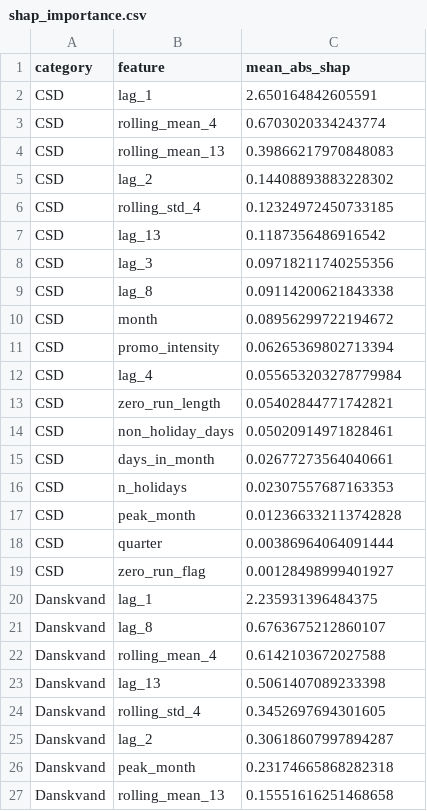
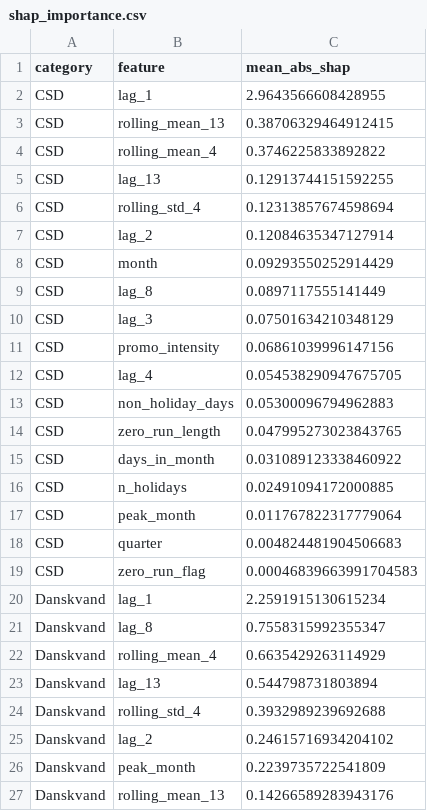
Before and after one commit to ManfronEnrico/thesis-manifold, a CSV file: 05_thesis_results/05_model_benchmark/tables/shap_importance.csv, drawn as a sheet; only a part is shown; the diff covers the shown part only.

Commit message:
Refactor: Making sure all scripts produce up to date appendices., which write to thesis_results

```diff
--- a/05_thesis_results/05_model_benchmark/tables/shap_importance.csv
+++ b/05_thesis_results/05_model_benchmark/tables/shap_importance.csv
@@ -1,27 +1,27 @@
 category,feature,mean_abs_shap
-CSD,lag_1,2.650164842605591
-CSD,rolling_mean_4,0.6703020334243774
-CSD,rolling_mean_13,0.39866217970848083
-CSD,lag_2,0.14408893883228302
-CSD,rolling_std_4,0.12324972450733185
-CSD,lag_13,0.1187356486916542
-CSD,lag_3,0.09718211740255356
-CSD,lag_8,0.09114200621843338
-CSD,month,0.08956299722194672
-CSD,promo_intensity,0.06265369802713394
-CSD,lag_4,0.055653203278779984
-CSD,zero_run_length,0.05402844771742821
-CSD,non_holiday_days,0.05020914971828461
-CSD,days_in_month,0.02677273564040661
-CSD,n_holidays,0.02307557687163353
-CSD,peak_month,0.012366332113742828
-CSD,quarter,0.00386964064091444
-CSD,zero_run_flag,0.00128498999401927
-Danskvand,lag_1,2.235931396484375
-Danskvand,lag_8,0.6763675212860107
-Danskvand,rolling_mean_4,0.6142103672027588
-Danskvand,lag_13,0.5061407089233398
-Danskvand,rolling_std_4,0.3452697694301605
-Danskvand,lag_2,0.30618607997894287
-Danskvand,peak_month,0.23174665868282318
-Danskvand,rolling_mean_13,0.15551616251468658
+CSD,lag_1,2.9643566608428955
+CSD,rolling_mean_13,0.38706329464912415
+CSD,rolling_mean_4,0.3746225833892822
+CSD,lag_13,0.12913744151592255
+CSD,rolling_std_4,0.12313857674598694
+CSD,lag_2,0.12084635347127914
+CSD,month,0.09293550252914429
+CSD,lag_8,0.0897117555141449
+CSD,lag_3,0.07501634210348129
+CSD,promo_intensity,0.06861039996147156
+CSD,lag_4,0.054538290947675705
+CSD,non_holiday_days,0.05300096794962883
+CSD,zero_run_length,0.047995273023843765
+CSD,days_in_month,0.031089123338460922
+CSD,n_holidays,0.02491094172000885
+CSD,peak_month,0.011767822317779064
+CSD,quarter,0.004824481904506683
+CSD,zero_run_flag,0.00046839663991704583
+Danskvand,lag_1,2.2591915130615234
+Danskvand,lag_8,0.7558315992355347
+Danskvand,rolling_mean_4,0.6635429263114929
+Danskvand,lag_13,0.544798731803894
+Danskvand,rolling_std_4,0.3932989239692688
+Danskvand,lag_2,0.24615716934204102
+Danskvand,peak_month,0.2239735722541809
+Danskvand,rolling_mean_13,0.14266589283943176
```
Also changed, not shown: 6 added rows, 6 removed rows and 38 edited cells elsewhere in this file, 23 other files.
